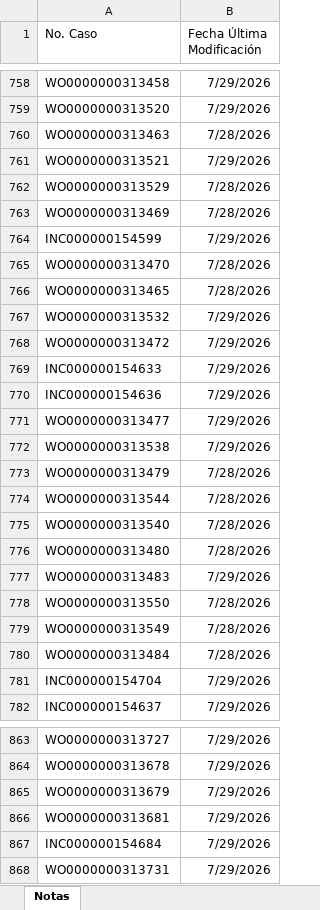
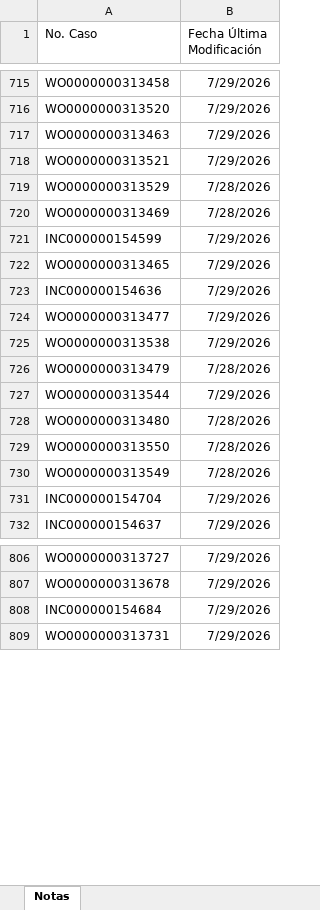
Before and after one commit to gersoncs/SPT, an Excel workbook: notas.xlsx, sheet Notas, drawn as a sheet; only a part is shown, gaps mark what is left out; values as stored, in another font and other column widths than the file's, no borders; removed rows and columns are numbered as before the commit, all else as after; the diff covers the shown part only; the diff names each change by its address in the sheet, - before the commit and + after, or states it on an @@ line.

```diff
--- a/notas.xlsx (sheet Notas)
+++ b/notas.xlsx (sheet Notas)
-B717 (Fecha Última Modificación): 7/28/2026
+B717 (Fecha Última Modificación): 7/29/2026
-row 765: WO0000000313470 | 7/28/2026
-B722 (Fecha Última Modificación): 7/28/2026
+B722 (Fecha Última Modificación): 7/29/2026
-row 767: WO0000000313532 | 7/29/2026
-row 768: WO0000000313472 | 7/29/2026
-row 769: INC000000154633 | 7/29/2026
-B727 (Fecha Última Modificación): 7/28/2026
+B727 (Fecha Última Modificación): 7/29/2026
-row 775: WO0000000313540 | 7/28/2026
-row 777: WO0000000313483 | 7/29/2026
-row 780: WO0000000313484 | 7/28/2026
-row 865: WO0000000313679 | 7/29/2026
-row 866: WO0000000313681 | 7/29/2026
```
Also changed, not shown: 55 added rows, 91 removed rows, 6 moved rows and 34 edited cells elsewhere in this sheet, datos.xlsx.
